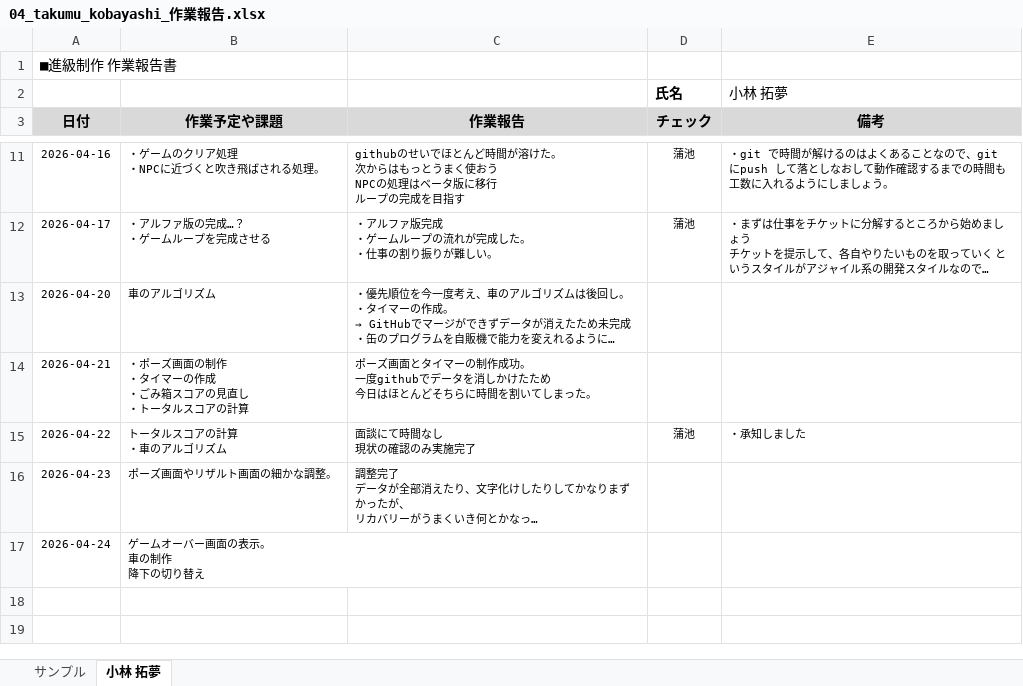
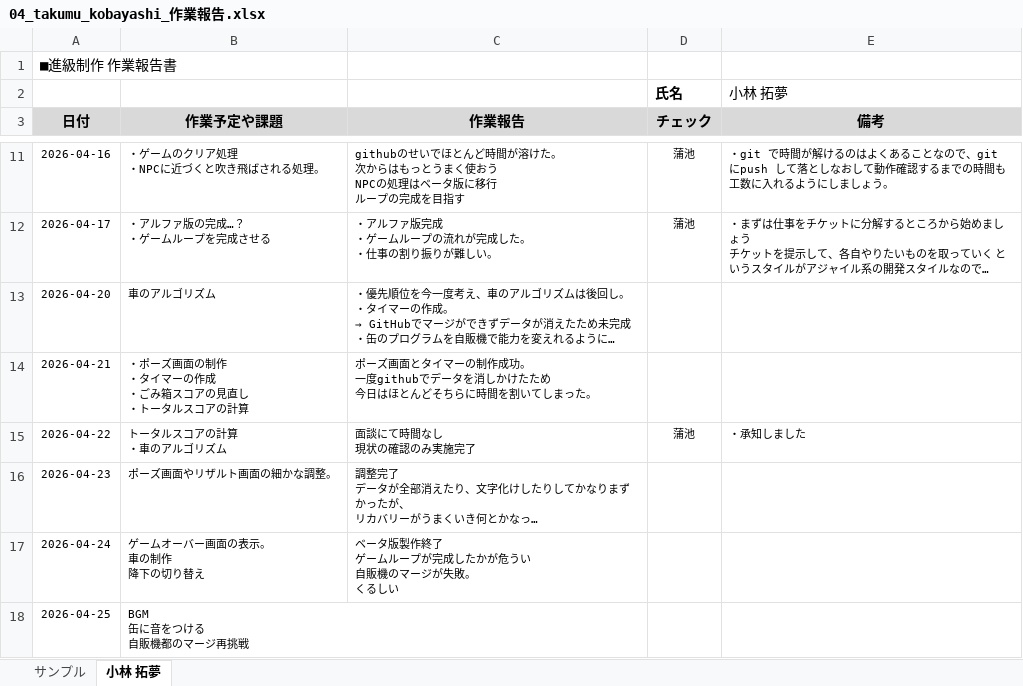
Before and after one commit to MasayaKAMACHI-o-hara/assignment2-uic-tickets, an Excel workbook: Reports/04_takumu_kobayashi_作業報告.xlsx, sheet 小林 拓夢, drawn as a sheet; only a part is shown, gaps mark what is left out; long unchanged cells end in …; values as stored, in another font and other column widths than the file's, no borders; ↵ is a line break in a cell; the diff names each change by its address in the sheet, - before the commit and + after, or states it on an @@ line.

Commit message:
作業報告書更新

```diff
--- a/Reports/04_takumu_kobayashi_作業報告.xlsx (sheet 小林 拓夢)
+++ b/Reports/04_takumu_kobayashi_作業報告.xlsx (sheet 小林 拓夢)
-C17 (作業報告): (empty)
+C17 (作業報告): ベータ版製作終了 ↵ ゲームループが完成したかが危うい ↵ 自販機のマージが失敗。 ↵ くるしい
+row 18: 2026-04-25 | BGM ↵ 缶に音をつける ↵ 自販機都のマージ再挑戦
```
